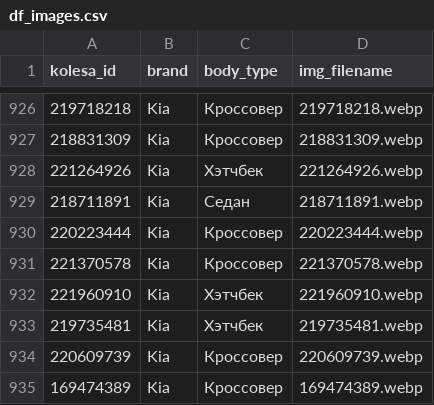
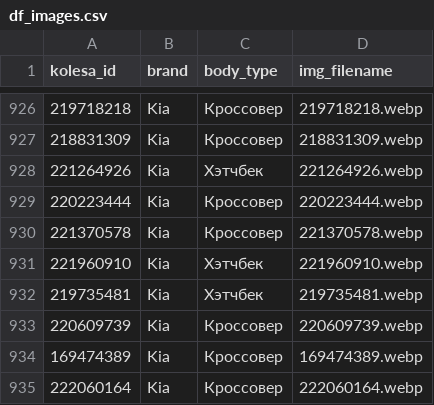
Before and after one commit to burtsev-sa/gp_5_DL, a CSV file: data/df_images.csv, drawn as a sheet; only a part is shown, gaps mark what is left out; the shorter side is filled out with more unchanged rows.

```diff
--- a/data/df_images.csv
+++ b/data/df_images.csv
@@ -928,3 +928,2 @@ kolesa_id,brand,body_type,img_filename
 221264926,Kia,Хэтчбек,221264926.webp
-218711891,Kia,Седан,218711891.webp
 220223444,Kia,Кроссовер,220223444.webp
```
Also changed, not shown: data/prepared_df_images.csv, 2 other files.
